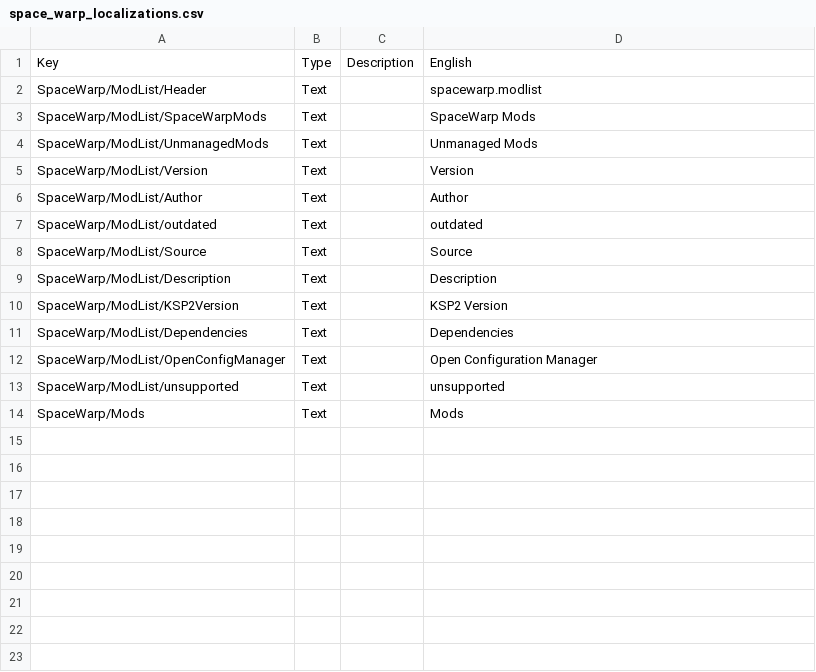
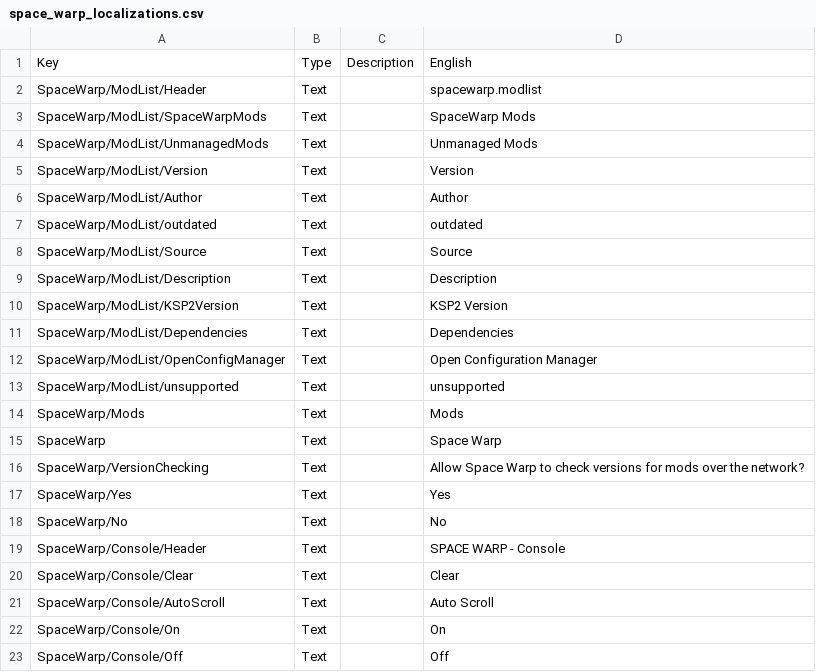
Before and after one commit to SpaceWarpDev/SpaceWarp, a CSV file: SpaceWarpBuildTemplate/localizations/space_warp_localizations.csv, drawn as a sheet; the diff names each change by its address in the sheet, - before the commit and + after, or states it on an @@ line.

Commit message:
Finish localization of Space Warps UI for english

```diff
--- a/SpaceWarpBuildTemplate/localizations/space_warp_localizations.csv
+++ b/SpaceWarpBuildTemplate/localizations/space_warp_localizations.csv
+row 15: SpaceWarp | Text |  | Space Warp
+row 16: SpaceWarp/VersionChecking | Text |  | Allow Space Warp to check versions for mods over the network?
+row 17: SpaceWarp/Yes | Text |  | Yes
+row 18: SpaceWarp/No | Text |  | No
+row 19: SpaceWarp/Console/Header | Text |  | SPACE WARP - Console
+row 20: SpaceWarp/Console/Clear | Text |  | Clear
+row 21: SpaceWarp/Console/AutoScroll | Text |  | Auto Scroll
+row 22: SpaceWarp/Console/On | Text |  | On
+row 23: SpaceWarp/Console/Off | Text |  | Off
```
Also changed, not shown: 2 other files.
